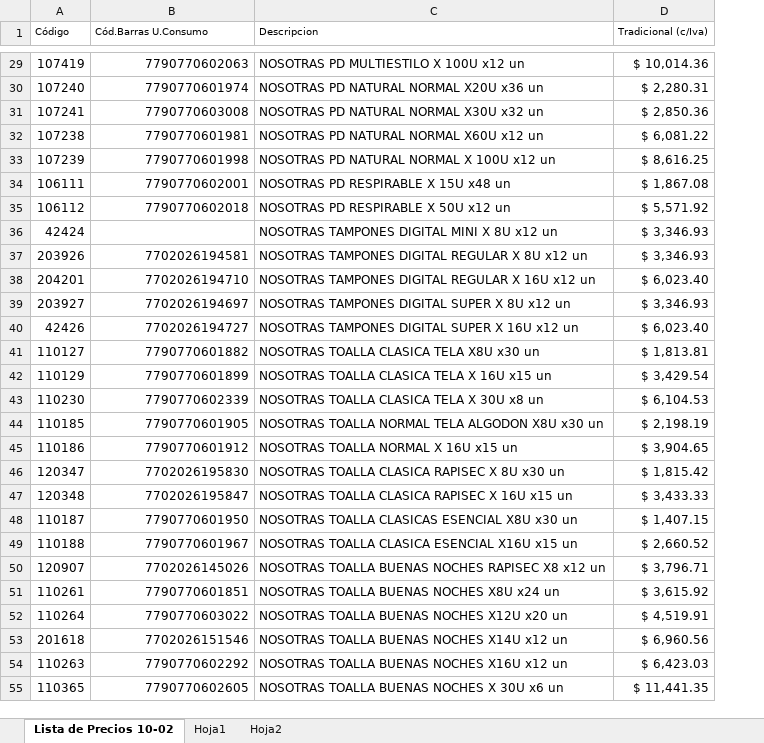
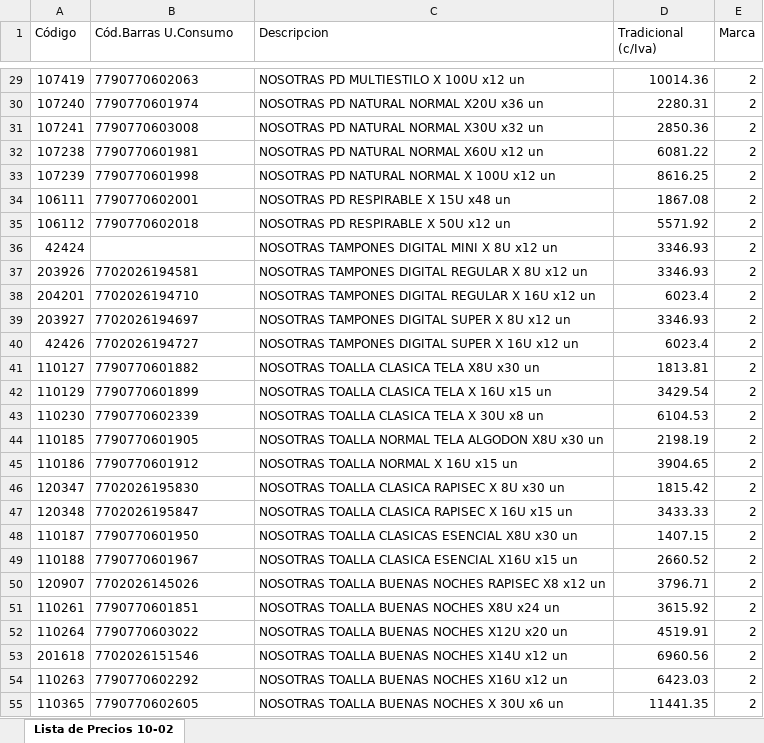
Before and after one commit to lucanton2203/catalogo-damar, an Excel workbook: data/productos.xlsx, sheet Lista de Precios 10-02, drawn as a sheet; only a part is shown, gaps mark what is left out; values as stored, in another font and other column widths than the file's, no borders; the diff covers the shown part only; the diff names each change by its address in the sheet, - before the commit and + after, or states it on an @@ line.

```diff
--- a/data/productos.xlsx (sheet Lista de Precios 10-02)
+++ b/data/productos.xlsx (sheet Lista de Precios 10-02)
-sheet tab: Hoja1
-sheet tab: Hoja2
+column E (Marca), rows 29-55: all 2
@@ A1:D1 text size: larger @@
-B29:B35 alignment: right
+B29:B35 alignment: left
-D29 (Tradicional (c/Iva)): $ 10,014.36
+D29 (Tradicional (c/Iva)): 10014.36
-D30 (Tradicional (c/Iva)): $ 2,280.31
+D30 (Tradicional (c/Iva)): 2280.31
-D31 (Tradicional (c/Iva)): $ 2,850.36
+D31 (Tradicional (c/Iva)): 2850.36
-D32 (Tradicional (c/Iva)): $ 6,081.22
+D32 (Tradicional (c/Iva)): 6081.22
-D33 (Tradicional (c/Iva)): $ 8,616.25
+D33 (Tradicional (c/Iva)): 8616.25
-D34 (Tradicional (c/Iva)): $ 1,867.08
+D34 (Tradicional (c/Iva)): 1867.08
-D35 (Tradicional (c/Iva)): $ 5,571.92
+D35 (Tradicional (c/Iva)): 5571.92
-D36:D37 (Tradicional (c/Iva)): $ 3,346.93
+D36:D37 (Tradicional (c/Iva)): 3346.93
-B37:B55 alignment: right
+B37:B55 alignment: left
-D38 (Tradicional (c/Iva)): $ 6,023.40
+D38 (Tradicional (c/Iva)): 6023.4
-D39 (Tradicional (c/Iva)): $ 3,346.93
+D39 (Tradicional (c/Iva)): 3346.93
-D40 (Tradicional (c/Iva)): $ 6,023.40
+D40 (Tradicional (c/Iva)): 6023.4
-D41 (Tradicional (c/Iva)): $ 1,813.81
+D41 (Tradicional (c/Iva)): 1813.81
-D42 (Tradicional (c/Iva)): $ 3,429.54
+D42 (Tradicional (c/Iva)): 3429.54
-D43 (Tradicional (c/Iva)): $ 6,104.53
+D43 (Tradicional (c/Iva)): 6104.53
-D44 (Tradicional (c/Iva)): $ 2,198.19
+D44 (Tradicional (c/Iva)): 2198.19
-D45 (Tradicional (c/Iva)): $ 3,904.65
+D45 (Tradicional (c/Iva)): 3904.65
-D46 (Tradicional (c/Iva)): $ 1,815.42
+D46 (Tradicional (c/Iva)): 1815.42
-D47 (Tradicional (c/Iva)): $ 3,433.33
+D47 (Tradicional (c/Iva)): 3433.33
-D48 (Tradicional (c/Iva)): $ 1,407.15
+D48 (Tradicional (c/Iva)): 1407.15
-D49 (Tradicional (c/Iva)): $ 2,660.52
+D49 (Tradicional (c/Iva)): 2660.52
-D50 (Tradicional (c/Iva)): $ 3,796.71
+D50 (Tradicional (c/Iva)): 3796.71
-D51 (Tradicional (c/Iva)): $ 3,615.92
+D51 (Tradicional (c/Iva)): 3615.92
-D52 (Tradicional (c/Iva)): $ 4,519.91
+D52 (Tradicional (c/Iva)): 4519.91
-D53 (Tradicional (c/Iva)): $ 6,960.56
+D53 (Tradicional (c/Iva)): 6960.56
-D54 (Tradicional (c/Iva)): $ 6,423.03
+D54 (Tradicional (c/Iva)): 6423.03
-D55 (Tradicional (c/Iva)): $ 11,441.35
+D55 (Tradicional (c/Iva)): 11441.35
```
Also changed, not shown: 765 edited cells and cell formats elsewhere in this sheet, formulas that keep their value, 8 other files.
